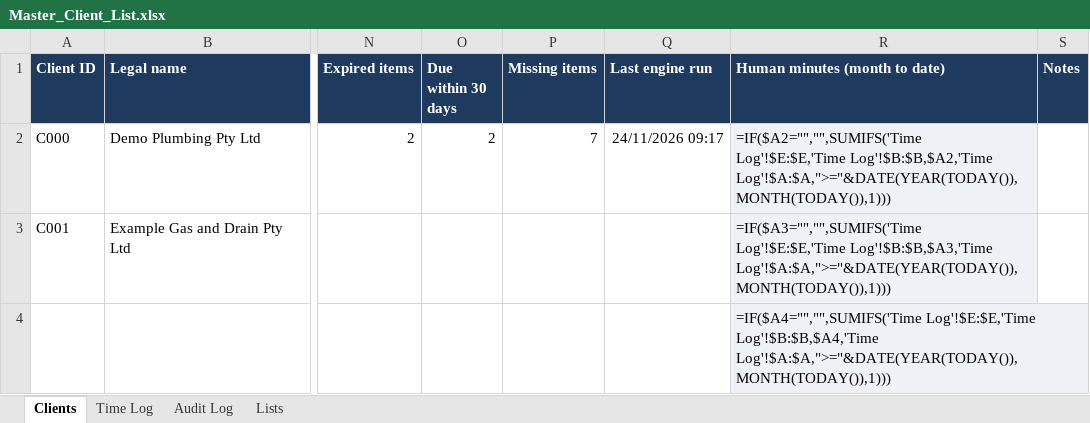
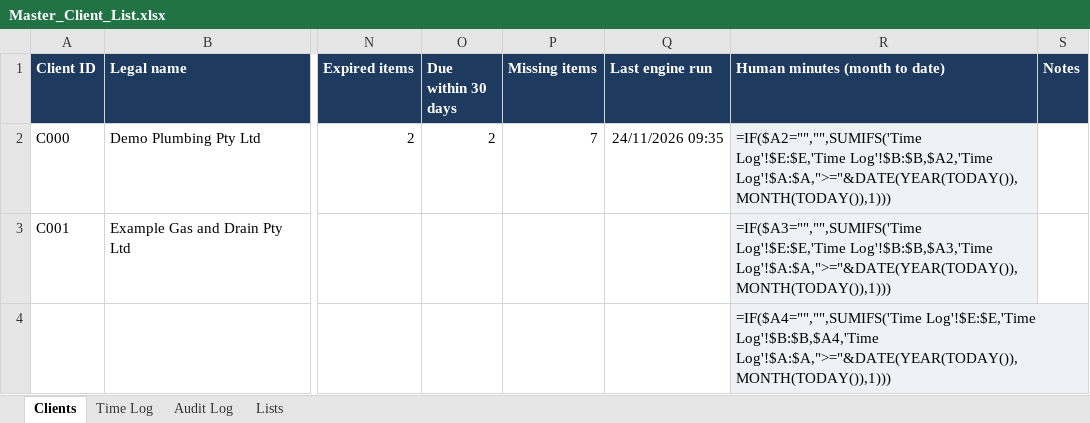
Before and after one commit to dailydrivermail-lang/Tbcco, an Excel workbook: examples/demo/Master_Client_List.xlsx, sheet Clients, drawn as a sheet; only a part is shown, gaps mark what is left out; values as stored, in another font and other column widths than the file's, no borders; formulas without a stored value are shown as written; conditional formats not drawn; the diff names each change by its address in the sheet, - before the commit and + after, or states it on an @@ line.

```diff
--- a/examples/demo/Master_Client_List.xlsx (sheet Clients)
+++ b/examples/demo/Master_Client_List.xlsx (sheet Clients)
-Q2 (Last engine run): 24/11/2026 09:17
+Q2 (Last engine run): 24/11/2026 09:35
```
Also changed, not shown: sheet Audit Log, examples/demo/C000_Demo-Plumbing-Pty-Ltd/00_Register/C000_Register.xlsx, examples/demo/C000_Demo-Plumbing-Pty-Ltd/01_Intake_Inbox/Filled_People_and_Licences_Intake.xlsx, 43 other files.
